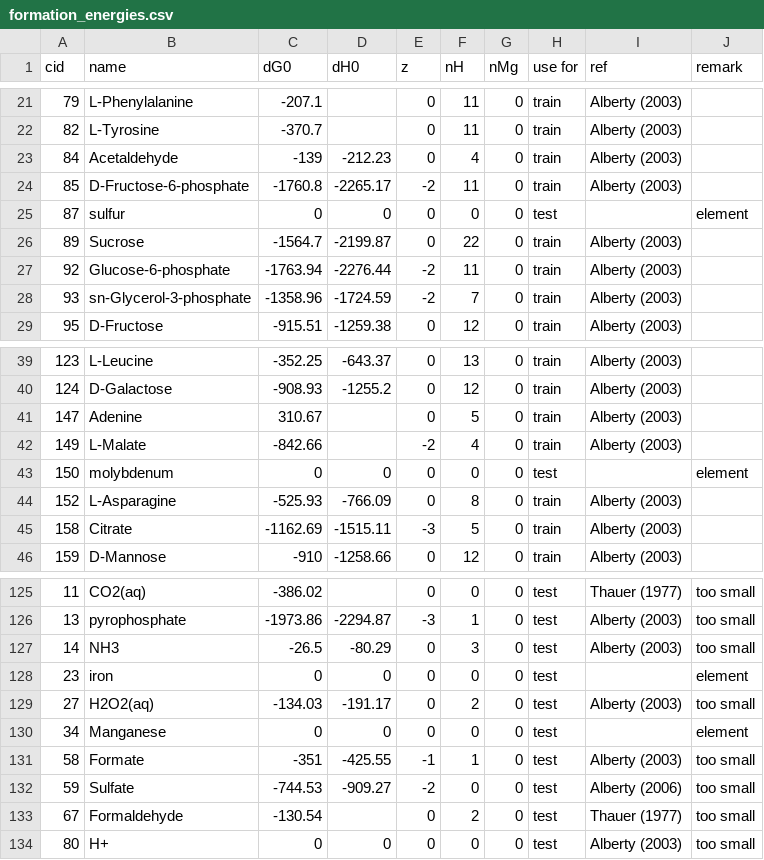
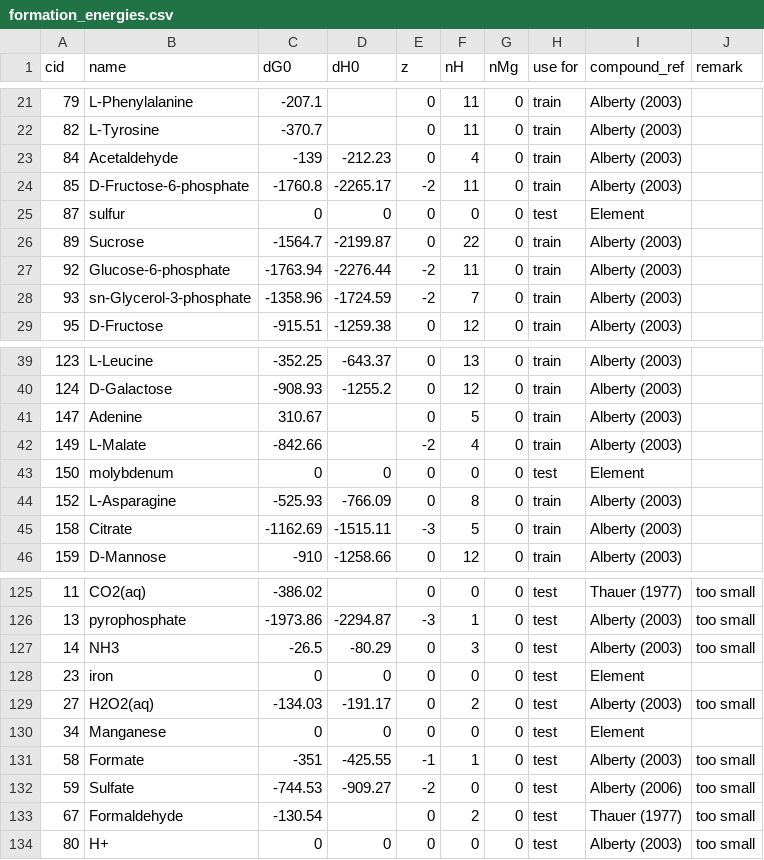
Before and after one commit to asmvernon/milo-lab, a CSV file: data/thermodynamics/formation_energies.csv, drawn as a sheet; only a part is shown, gaps mark what is left out; the diff names each change by its address in the sheet, - before the commit and + after, or states it on an @@ line.

Commit message:
added references for each psuedoisomer, on top of the general compound reference

```diff
--- a/data/thermodynamics/formation_energies.csv
+++ b/data/thermodynamics/formation_energies.csv
-I1: ref
+I1: compound_ref
-I25 (compound_ref): (empty)
+I25 (compound_ref): Element
-J25 (remark): element
+J25 (remark): (empty)
-I43 (compound_ref): (empty)
+I43 (compound_ref): Element
-J43 (remark): element
+J43 (remark): (empty)
-I128 (compound_ref): (empty)
+I128 (compound_ref): Element
-J128 (remark): element
+J128 (remark): (empty)
-I130 (compound_ref): (empty)
+I130 (compound_ref): Element
-J130 (remark): element
+J130 (remark): (empty)
```
Also changed, not shown: 6 other files.
